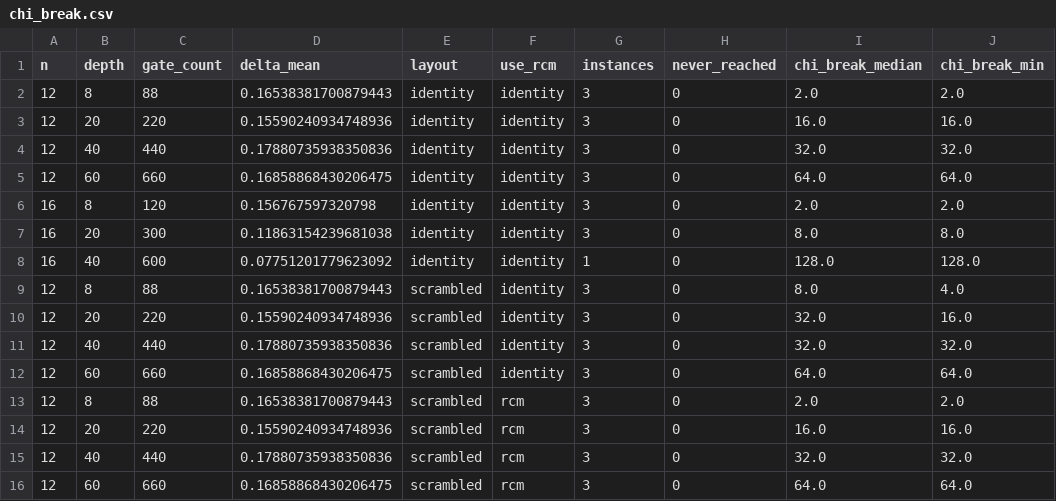
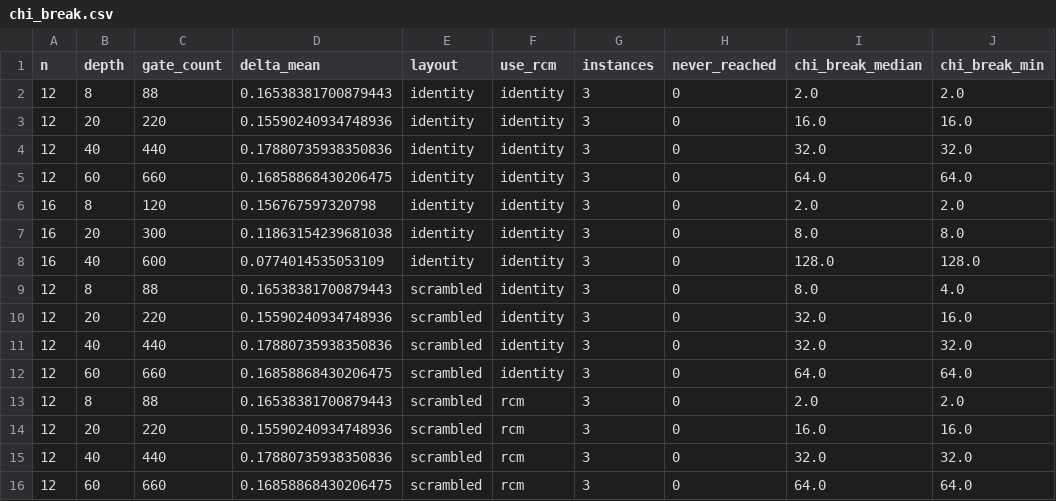
Before and after one commit to ChengFoon0602/Peaked-circuits, a CSV file: autotest_results/l2_mps_break/chi_break.csv, drawn as a sheet; only a part is shown; the diff names each change by its address in the sheet, - before the commit and + after, or states it on an @@ line.

Commit message:
Paper-3 L2: complete n=16 G=600 to 3 instances; chi_break=128 holds
All three d=40 instances plateau at delta=0.0772-0.0775 within the 600-step
budget (a ceiling, not under-training). R jumps 0.44-0.54 -> 1.000 simultaneously
for all three at chi=128, so the median chi_break=128 is stable.

```diff
--- a/autotest_results/l2_mps_break/chi_break.csv
+++ b/autotest_results/l2_mps_break/chi_break.csv
-D8 (delta_mean): 0.07751201779623092
+D8 (delta_mean): 0.0774014535053109
-G8 (instances): 1
+G8 (instances): 3
```
Also changed, not shown: autotest_results/l2_mps_break/chi_scan_n16.csv, autotest_results/l2_mps_break/curves.csv, 5 other files.
